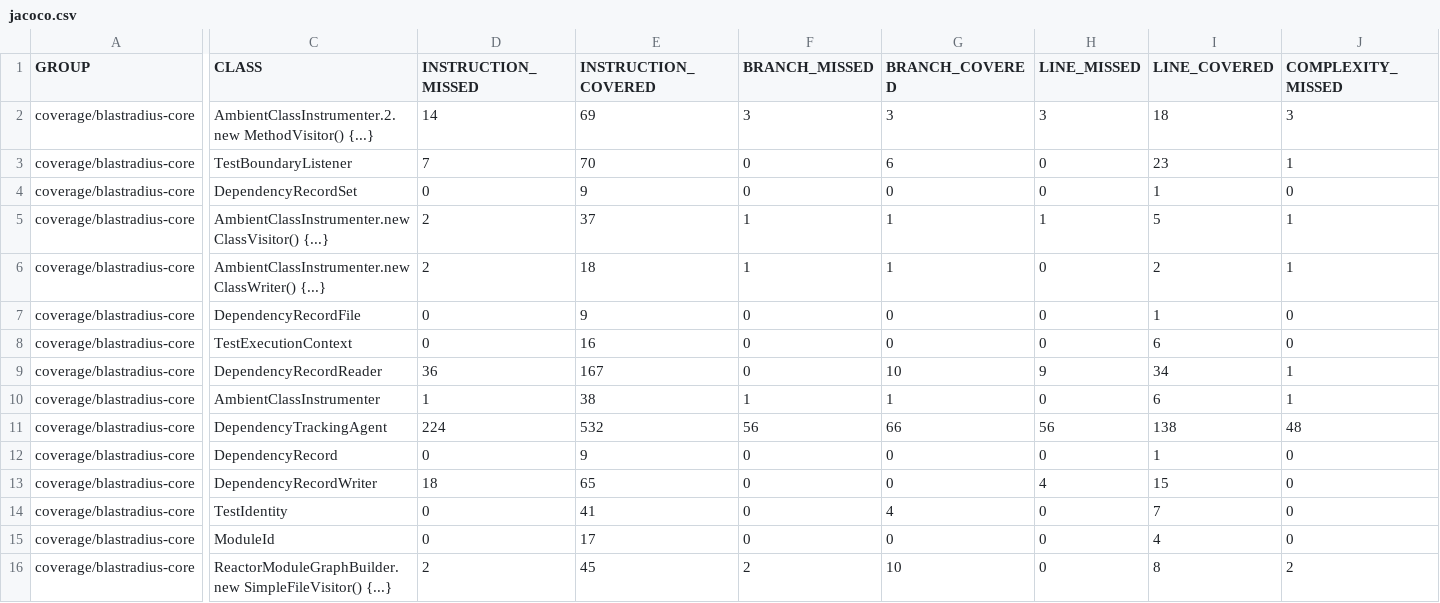
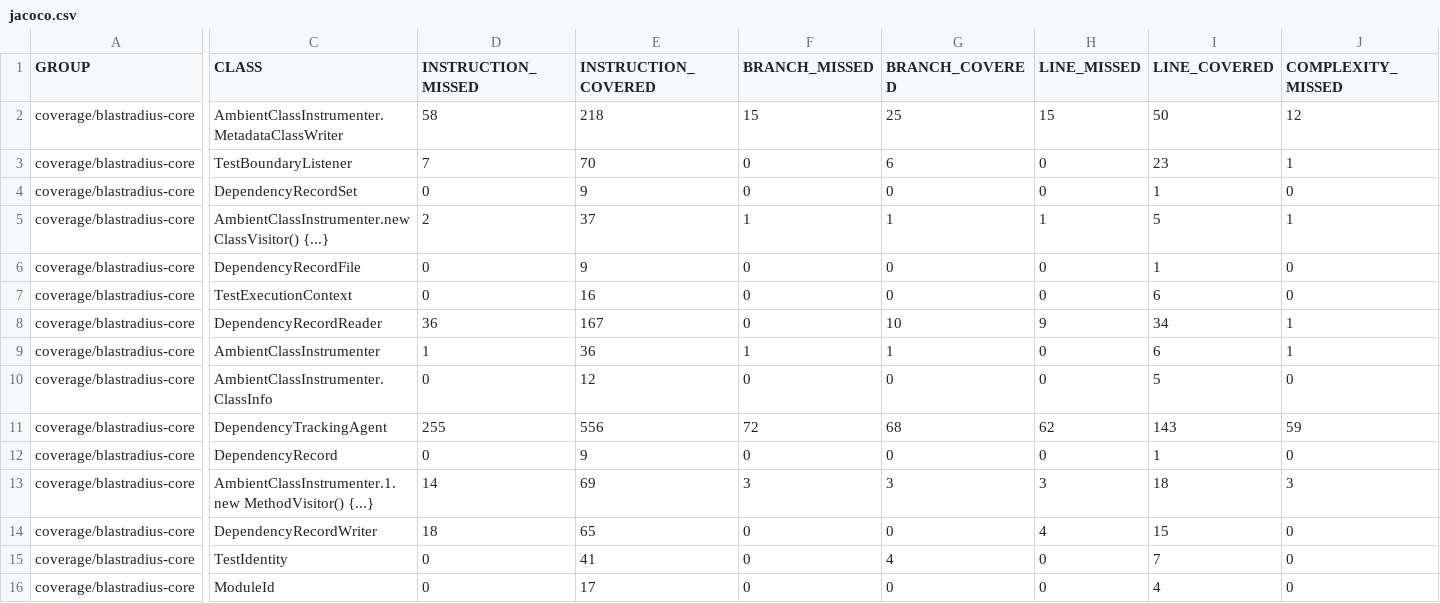
Before and after one commit to baokhang83/blastradius, a CSV file: jacoco.csv, drawn as a sheet; only a part is shown, gaps mark what is left out; the shorter side is filled out with more unchanged rows; removed rows and columns are numbered as before the commit, all else as after; rows hold the shown columns only; the diff covers the shown part only; the diff names each change by its address in the sheet, - before the commit and + after, or states it on an @@ line.

Commit message:
Deploying to gh-pages from @ baokhang83/blastradius@361e773300aa94513fc2e448eccb212df3ddcd82 🚀

```diff
--- a/jacoco.csv
+++ b/jacoco.csv
-row 2: coverage/blastradius-core | AmbientClassInstrumenter.2.new MethodVisitor() {...} | 14 | 69 | 3 | 3 | 3 | 18 | 3
+row 2: coverage/blastradius-core | AmbientClassInstrumenter.MetadataClassWriter | 58 | 218 | 15 | 25 | 15 | 50 | 12
-row 6: coverage/blastradius-core | AmbientClassInstrumenter.new ClassWriter() {...} | 2 | 18 | 1 | 1 | 0 | 2 | 1
-E9 (INSTRUCTION_COVERED): 38
+E9 (INSTRUCTION_COVERED): 36
+row 10: coverage/blastradius-core | AmbientClassInstrumenter.ClassInfo | 0 | 12 | 0 | 0 | 0 | 5 | 0
-D11 (INSTRUCTION_MISSED): 224
+D11 (INSTRUCTION_MISSED): 255
-E11 (INSTRUCTION_COVERED): 532
+E11 (INSTRUCTION_COVERED): 556
-F11 (BRANCH_MISSED): 56
+F11 (BRANCH_MISSED): 72
-G11 (BRANCH_COVERED): 66
+G11 (BRANCH_COVERED): 68
-H11 (LINE_MISSED): 56
+H11 (LINE_MISSED): 62
-I11 (LINE_COVERED): 138
+I11 (LINE_COVERED): 143
-J11 (COMPLEXITY_MISSED): 48
+J11 (COMPLEXITY_MISSED): 59
+row 13: coverage/blastradius-core | AmbientClassInstrumenter.1.new MethodVisitor() {...} | 14 | 69 | 3 | 3 | 3 | 18 | 3
```
Also changed, not shown: 2 edited cells elsewhere in this file, 15 other files.
